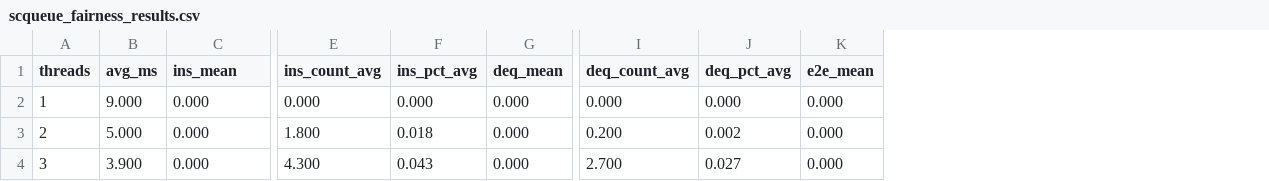
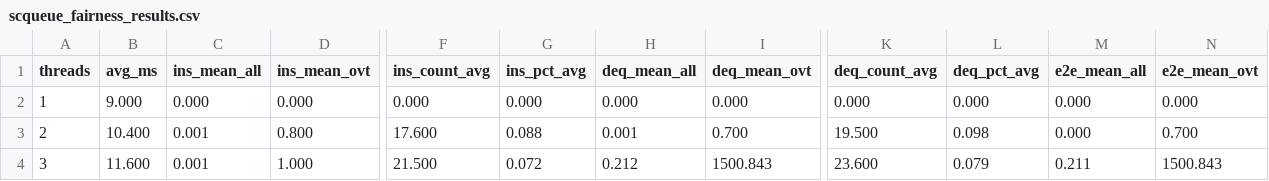
Before and after one commit to RyanHuard/ispass2026-concurrent-queue-fairness, a CSV file: scqueue_fairness_results.csv, drawn as a sheet; only a part is shown, gaps mark what is left out; removed rows and columns are numbered as before the commit, all else as after; the diff covers the shown part only; the diff names each change by its address in the sheet, - before the commit and + after, or states it on an @@ line.

Commit message:
added mean all and mean overtaken metrics, and converted benchmarking alg to nlogn

```diff
--- a/scqueue_fairness_results.csv
+++ b/scqueue_fairness_results.csv
+column D (ins_mean_ovt), rows 2-4: 0.000 | 0.800 | 1.000
-column G (deq_mean), rows 2-4: all 0.000
+column H (deq_mean_all), rows 2-4: 0.000 | 0.001 | 0.212
+column I (deq_mean_ovt), rows 2-4: 0.000 | 0.700 | 1500.843
-column K (e2e_mean), rows 2-4: all 0.000
+column M (e2e_mean_all), rows 2-4: 0.000 | 0.000 | 0.211
+column N (e2e_mean_ovt), rows 2-4: 0.000 | 0.700 | 1500.843
-C1: ins_mean
+C1: ins_mean_all
-B3 (avg_ms): 5.000
+B3 (avg_ms): 10.400
-C3:C4 (ins_mean_all): 0.000
+C3:C4 (ins_mean_all): 0.001
-F3 (ins_count_avg): 1.800
+F3 (ins_count_avg): 17.600
-G3 (ins_pct_avg): 0.018
+G3 (ins_pct_avg): 0.088
-K3 (deq_count_avg): 0.200
+K3 (deq_count_avg): 19.500
-L3 (deq_pct_avg): 0.002
+L3 (deq_pct_avg): 0.098
-B4 (avg_ms): 3.900
+B4 (avg_ms): 11.600
-F4 (ins_count_avg): 4.300
+F4 (ins_count_avg): 21.500
-G4 (ins_pct_avg): 0.043
+G4 (ins_pct_avg): 0.072
-K4 (deq_count_avg): 2.700
+K4 (deq_count_avg): 23.600
-L4 (deq_pct_avg): 0.027
+L4 (deq_pct_avg): 0.079
```
Also changed, not shown: 139 edited cells elsewhere in this file, fcqueue_fairness_results.csv, msqueue_fairness_results.csv, 24 other files.
